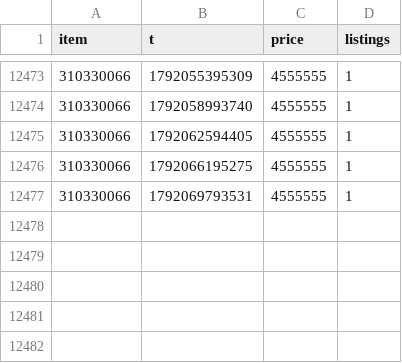
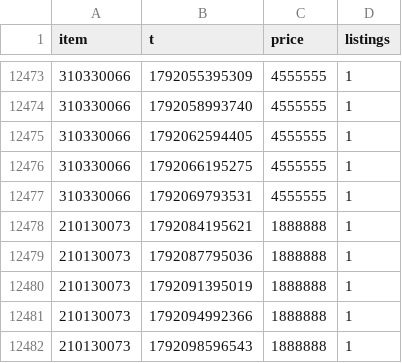
Before and after one commit to Xoudusz/aion2-craft-releases, a CSV file: history/12301/2026-10-15.csv, drawn as a sheet; only a part is shown, gaps mark what is left out.

```diff
--- a/history/12301/2026-10-15.csv
+++ b/history/12301/2026-10-15.csv
@@ -12477 +12477,6 @@ item,t,price,listings
 310330066,1792069793531,4555555,1
+210130073,1792084195621,1888888,1
+210130073,1792087795036,1888888,1
+210130073,1792091395019,1888888,1
+210130073,1792094992366,1888888,1
+210130073,1792098596543,1888888,1
```
Also changed, not shown: 2 other files.
